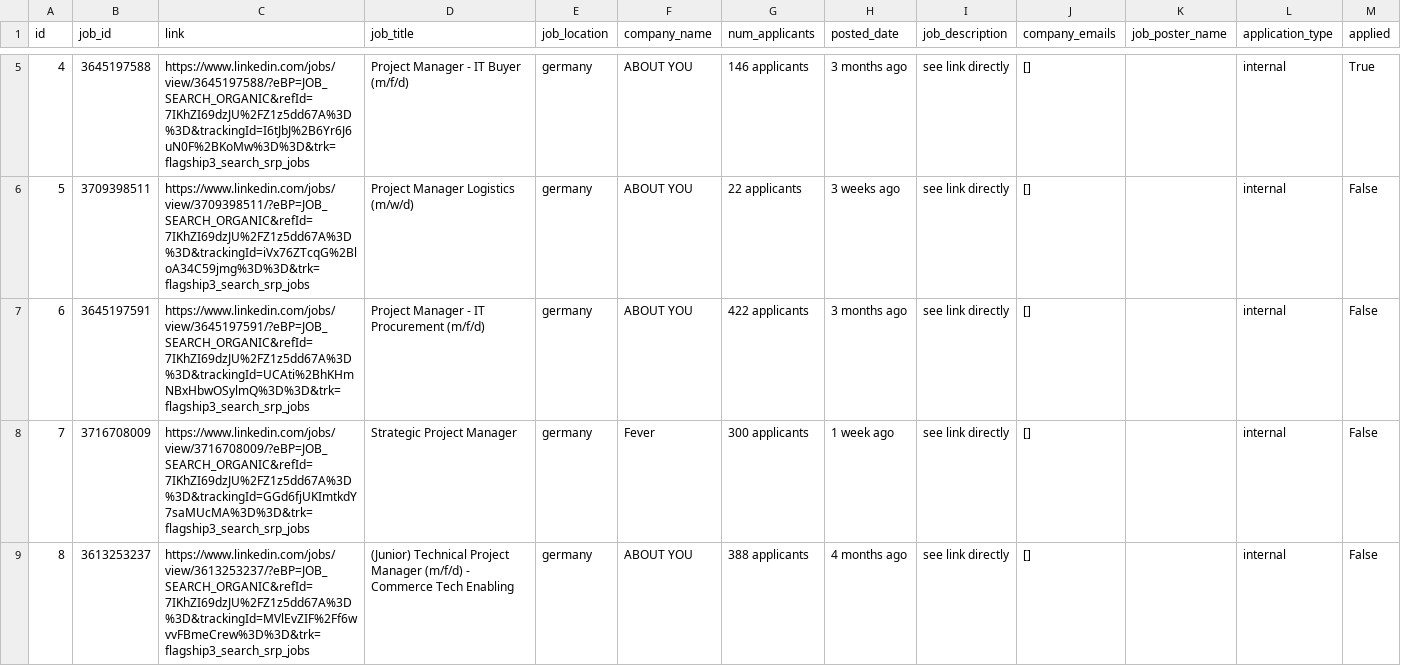
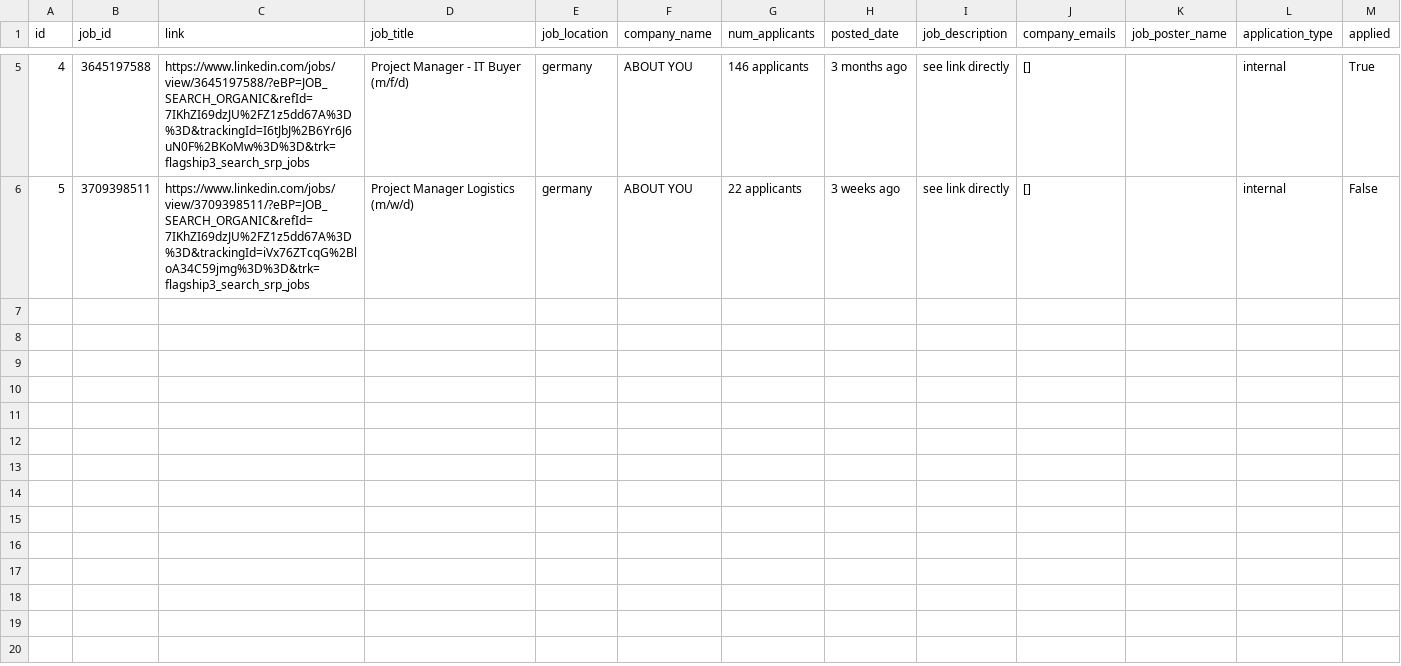
Before and after one commit to samidh93/AutoApplyApp, a CSV file: jobApp/data/jobs_project_manager_Germany_id.csv, drawn as a sheet; only a part is shown, gaps mark what is left out; the diff covers the shown part only; the diff names each change by its address in the sheet, - before the commit and + after, or states it on an @@ line.

```diff
--- a/jobApp/data/jobs_project_manager_Germany_id.csv
+++ b/jobApp/data/jobs_project_manager_Germany_id.csv
-row 7: 6 | 3645197591 | https://www.linkedin.com/jobs/view/3645197591/?eBP=JOB_SEARCH_ORGANIC&refId=7IKhZI69dzJU%2FZ1z5dd67A%3D%3D&trackingId=UCAti%2BhKHmNBxHbwOSylmQ%3D%3D&trk=flagship3_search_srp_jobs | Project Manager - IT Procurement (m/f/d) | germany | ABOUT YOU | 422 applicants | 3 months ago | see link directly | [] |  | internal | False
-row 8: 7 | 3716708009 | https://www.linkedin.com/jobs/view/3716708009/?eBP=JOB_SEARCH_ORGANIC&refId=7IKhZI69dzJU%2FZ1z5dd67A%3D%3D&trackingId=GGd6fjUKImtkdY7saMUcMA%3D%3D&trk=flagship3_search_srp_jobs | Strategic Project Manager | germany | Fever | 300 applicants | 1 week ago | see link directly | [] |  | internal | False
-row 9: 8 | 3613253237 | https://www.linkedin.com/jobs/view/3613253237/?eBP=JOB_SEARCH_ORGANIC&refId=7IKhZI69dzJU%2FZ1z5dd67A%3D%3D&trackingId=MVlEvZIF%2Ff6wvvFBmeCrew%3D%3D&trk=flagship3_search_srp_jobs | (Junior) Technical Project Manager (m/f/d) - Commerce Tech Enabling | germany | ABOUT YOU | 388 applicants | 4 months ago | see link directly | [] |  | internal | False
```
Also changed, not shown: 7 removed rows elsewhere in this file, 7 other files.
